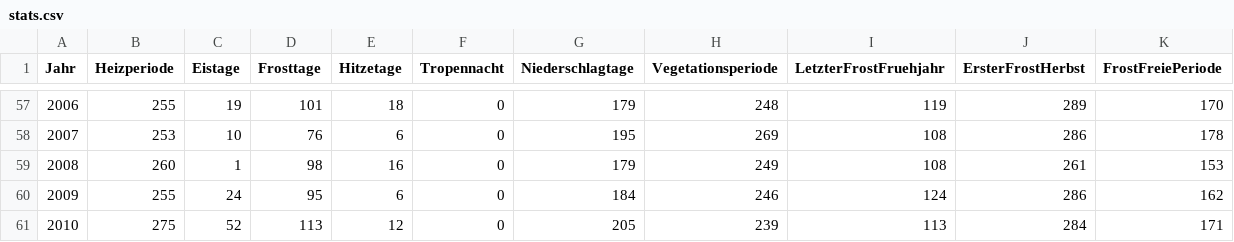
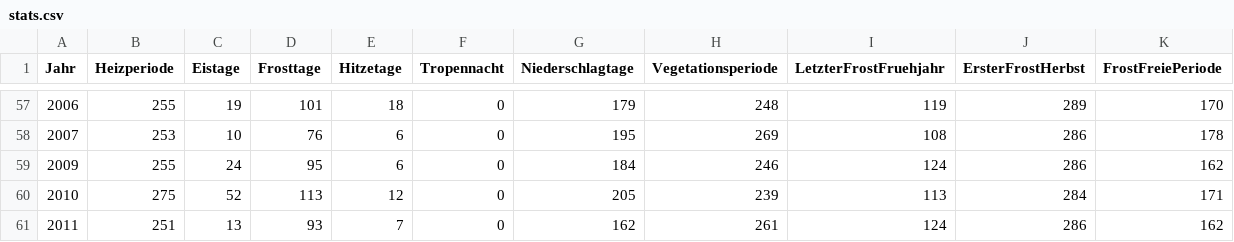
Before and after one commit to volzinnovation/klima1951.de, a CSV file: data/json/1106/4944/stats.csv, drawn as a sheet; only a part is shown, gaps mark what is left out; the shorter side is filled out with more unchanged rows; the diff names each change by its address in the sheet, - before the commit and + after, or states it on an @@ line.

```diff
--- a/data/json/1106/4944/stats.csv
+++ b/data/json/1106/4944/stats.csv
-row 59: 2008 | 260 | 1 | 98 | 16 | 0 | 179 | 249 | 108 | 261 | 153
```
Also changed, not shown: data/json/1088/4835/stats.csv, data/json/1101/5096/stats.csv, 57 other files.
